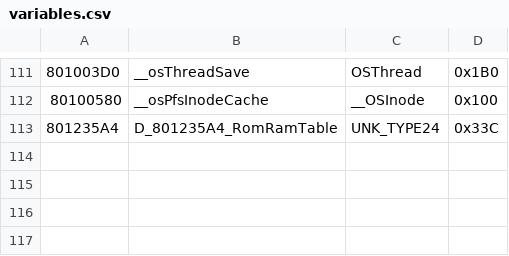
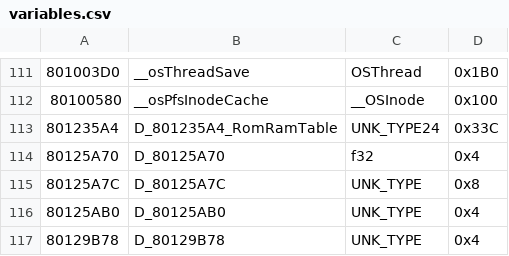
Before and after one commit to Decompollaborate/hypdisasm, a CSV file: ver/us/tables/variables.csv, drawn as a sheet; only a part is shown, gaps mark what is left out.

```diff
--- a/ver/us/tables/variables.csv
+++ b/ver/us/tables/variables.csv
@@ -113 +113,5 @@
 801235A4,D_801235A4_RomRamTable,UNK_TYPE24,0x33C
+80125A70,D_80125A70,f32,0x4
+80125A7C,D_80125A7C,UNK_TYPE,0x8
+80125AB0,D_80125AB0,UNK_TYPE,0x4
+80129B78,D_80129B78,UNK_TYPE,0x4
```
Also changed, not shown: 7 other files.
